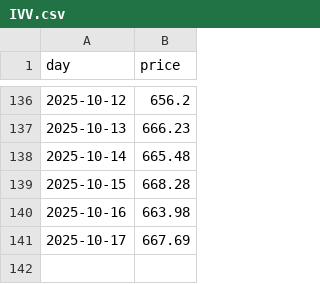
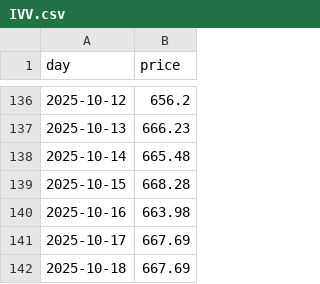
Before and after one commit to lucasew/beancount-datascraping, a CSV file: bruto/USD/ETF/etfdotcom/IVV.csv, drawn as a sheet; only a part is shown, gaps mark what is left out; the diff names each change by its address in the sheet, - before the commit and + after, or states it on an @@ line.

```diff
--- a/bruto/USD/ETF/etfdotcom/IVV.csv
+++ b/bruto/USD/ETF/etfdotcom/IVV.csv
+row 142: 2025-10-18 | 667.69
```
Also changed, not shown: bruto/USD/ETF/etfdotcom/SPDW.csv.
